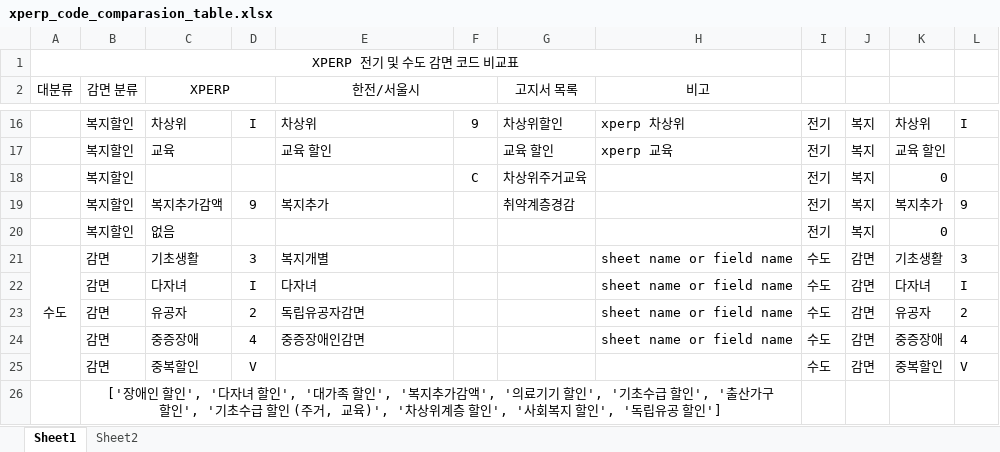
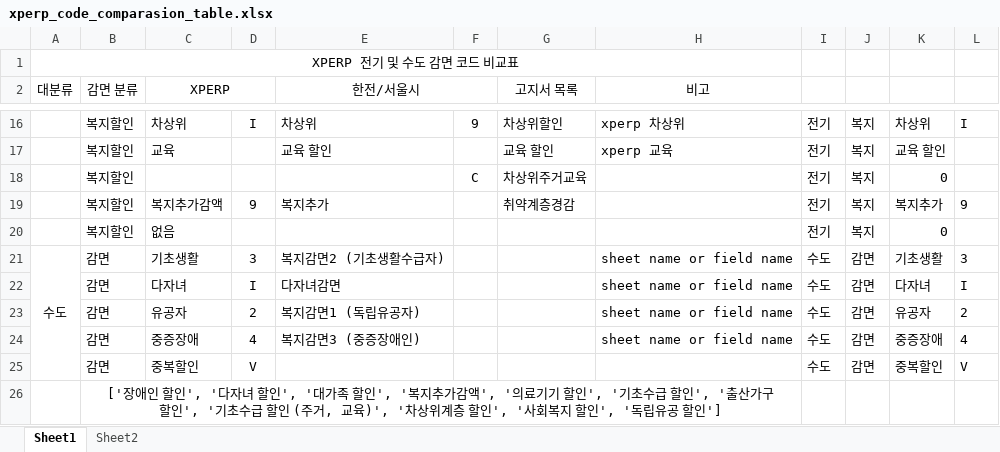
Before and after one commit to limhoontaig/pygame, an Excel workbook: Nado Game/pyqt5/감면자료/data/xperp_code_comparasion_table.xlsx, sheet Sheet1, drawn as a sheet; only a part is shown, gaps mark what is left out; values as stored, in another font and other column widths than the file's, no borders; the diff names each change by its address in the sheet, - before the commit and + after, or states it on an @@ line.

```diff
--- a/Nado Game/pyqt5/감면자료/data/xperp_code_comparasion_table.xlsx (sheet Sheet1)
+++ b/Nado Game/pyqt5/감면자료/data/xperp_code_comparasion_table.xlsx (sheet Sheet1)
-E21 (한전/서울시): 복지개별
+E21 (한전/서울시): 복지감면2 (기초생활수급자)
-E22 (한전/서울시): 다자녀
+E22 (한전/서울시): 다자녀감면
-E23 (한전/서울시): 독립유공자감면
+E23 (한전/서울시): 복지감면1 (독립유공자)
-E24 (한전/서울시): 중증장애인감면
+E24 (한전/서울시): 복지감면3 (중증장애인)
```
Also changed, not shown: 1 other file.
